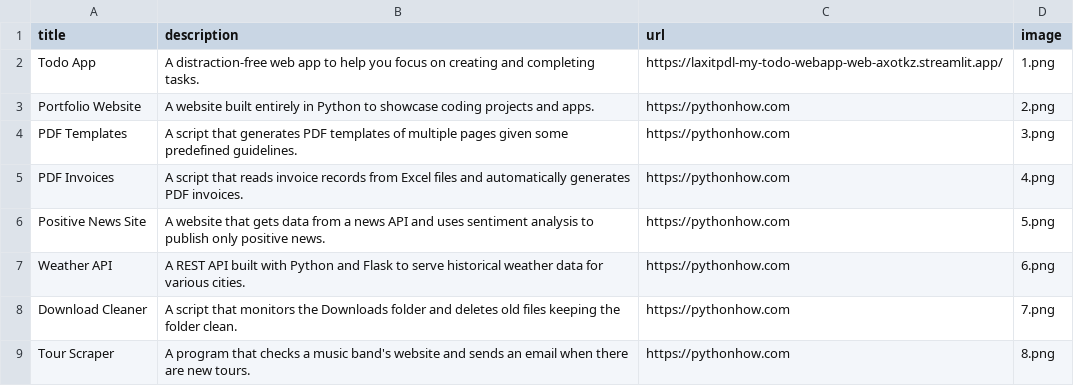
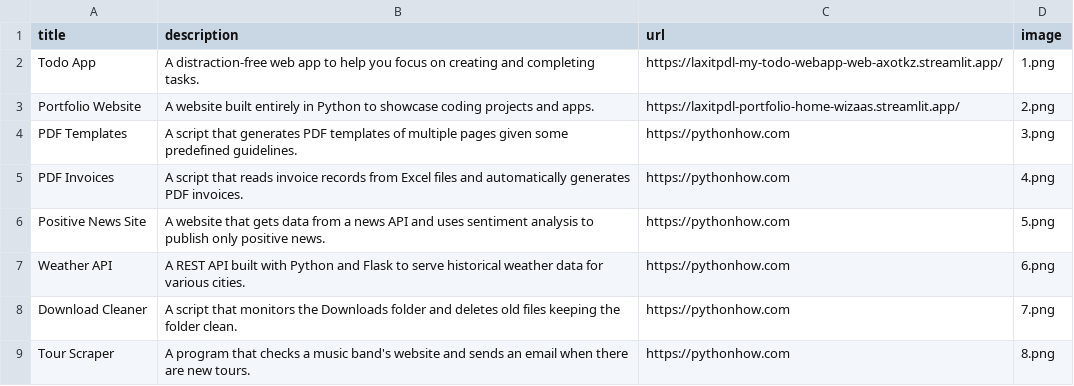
Before and after one commit to laxitpdl/portfolio, a CSV file: data.csv, drawn as a sheet; only a part is shown.

Commit message:
port

```diff
--- a/data.csv
+++ b/data.csv
@@ -2,3 +2,3 @@ title;description;url;image
 Todo App;A distraction-free web app to help you focus on creating and completing tasks.;https://laxitpdl-my-todo-webapp-web-axotkz.streamlit.app/;1.png
-Portfolio Website;A website built entirely in Python to showcase coding projects and apps.;https://pythonhow.com;2.png
+Portfolio Website;A website built entirely in Python to showcase coding projects and apps.;https://laxitpdl-portfolio-home-wizaas.streamlit.app/;2.png
 PDF Templates;A script that generates PDF templates of multiple pages given some predefined guidelines.;https://pythonhow.com;3.png
```
